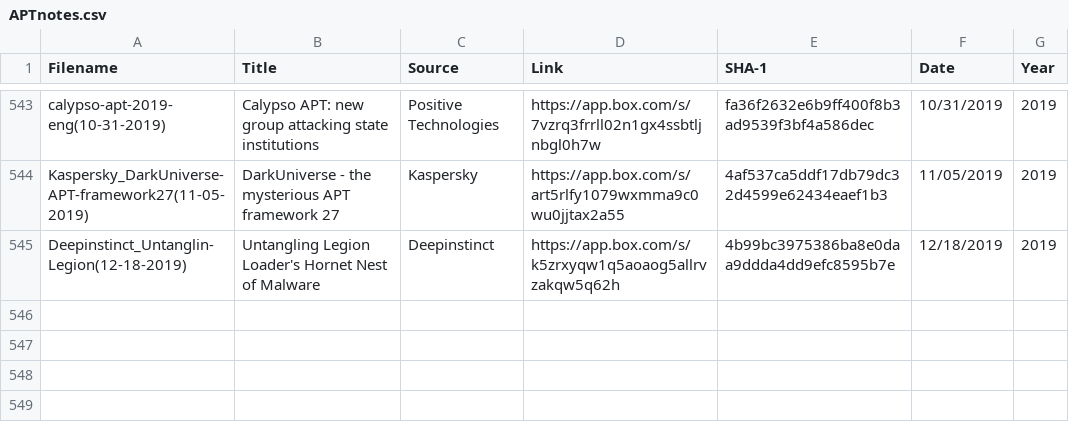
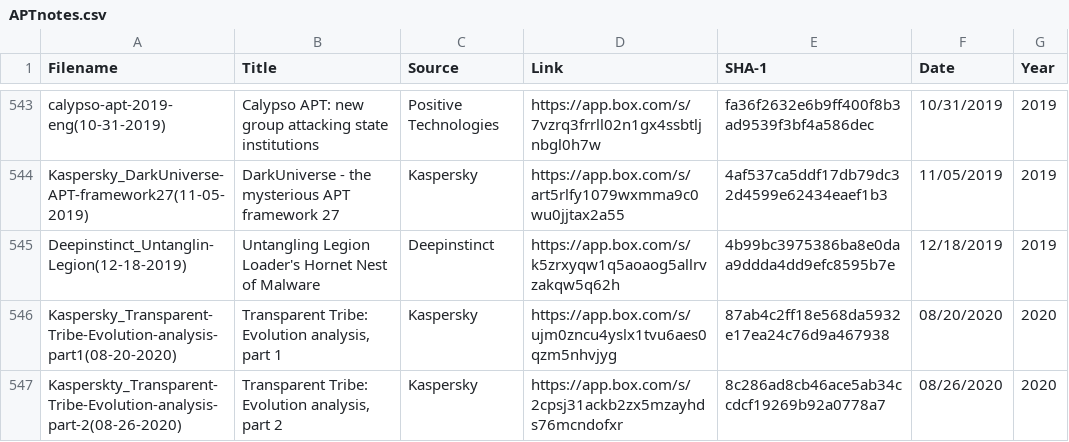
Before and after one commit to aptnotes/data, a CSV file: APTnotes.csv, drawn as a sheet; only a part is shown, gaps mark what is left out; the diff names each change by its address in the sheet, - before the commit and + after, or states it on an @@ line.

Commit message:
Add Kaspersky report
Fix #267
Fix #266

```diff
--- a/APTnotes.csv
+++ b/APTnotes.csv
+row 546: Kaspersky_Transparent-Tribe-Evolution-analysis-part1(08-20-2020) | Transparent Tribe: Evolution analysis, part 1 | Kaspersky | https://app.box.com/s/ujm0zncu4yslx1tvu6aes0qzm5nhvjyg | 87ab4c2ff18e568da5932e17ea24c76d9a467938 | 08/20/2020 | 2020
+row 547: Kasperskty_Transparent-Tribe-Evolution-analysis-part-2(08-26-2020) | Transparent Tribe: Evolution analysis, part 2 | Kaspersky | https://app.box.com/s/2cpsj31ackb2zx5mzayhds76mcndofxr | 8c286ad8cb46ace5ab34ccdcf19269b92a0778a7 | 08/26/2020 | 2020
```
Also changed, not shown: 1 other file.
